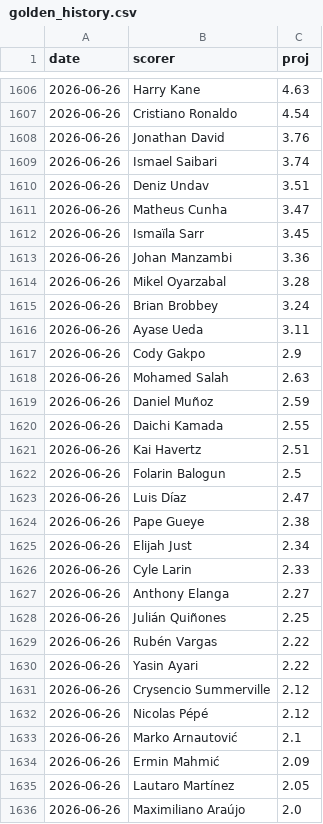
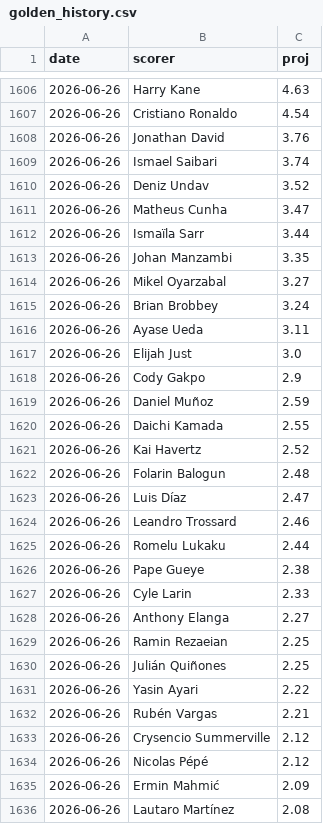
Before and after one commit to manuelcralves/WORLD-CUP-2026, a CSV file: outputs/golden_history.csv, drawn as a sheet; only a part is shown, gaps mark what is left out; the shorter side is filled out with more unchanged rows; the diff covers the shown part only.

```diff
--- a/outputs/golden_history.csv
+++ b/outputs/golden_history.csv
@@ -1609,27 +1609,28 @@ date,scorer,proj
 2026-06-26,Ismael Saibari,3.74
-2026-06-26,Deniz Undav,3.51
+2026-06-26,Deniz Undav,3.52
 2026-06-26,Matheus Cunha,3.47
-2026-06-26,Ismaïla Sarr,3.45
-2026-06-26,Johan Manzambi,3.36
-2026-06-26,Mikel Oyarzabal,3.28
+2026-06-26,Ismaïla Sarr,3.44
+2026-06-26,Johan Manzambi,3.35
+2026-06-26,Mikel Oyarzabal,3.27
 2026-06-26,Brian Brobbey,3.24
 2026-06-26,Ayase Ueda,3.11
+2026-06-26,Elijah Just,3.0
 2026-06-26,Cody Gakpo,2.9
-2026-06-26,Mohamed Salah,2.63
 2026-06-26,Daniel Muñoz,2.59
 2026-06-26,Daichi Kamada,2.55
-2026-06-26,Kai Havertz,2.51
-2026-06-26,Folarin Balogun,2.5
+2026-06-26,Kai Havertz,2.52
+2026-06-26,Folarin Balogun,2.48
 2026-06-26,Luis Díaz,2.47
+2026-06-26,Leandro Trossard,2.46
+2026-06-26,Romelu Lukaku,2.44
 2026-06-26,Pape Gueye,2.38
-2026-06-26,Elijah Just,2.34
 2026-06-26,Cyle Larin,2.33
 2026-06-26,Anthony Elanga,2.27
+2026-06-26,Ramin Rezaeian,2.25
 2026-06-26,Julián Quiñones,2.25
-2026-06-26,Rubén Vargas,2.22
 2026-06-26,Yasin Ayari,2.22
+2026-06-26,Rubén Vargas,2.21
 2026-06-26,Crysencio Summerville,2.12
 2026-06-26,Nicolas Pépé,2.12
-2026-06-26,Marko Arnautović,2.1
 2026-06-26,Ermin Mahmić,2.09
-2026-06-26,Lautaro Martínez,2.05
+2026-06-26,Lautaro Martínez,2.08
```
Also changed, not shown: 10 added rows, 11 removed rows, 6 moved rows and 20 edited cells elsewhere in this file, api_cache/wc_events.csv, api_cache/wc_matches.csv, 6 other files.
